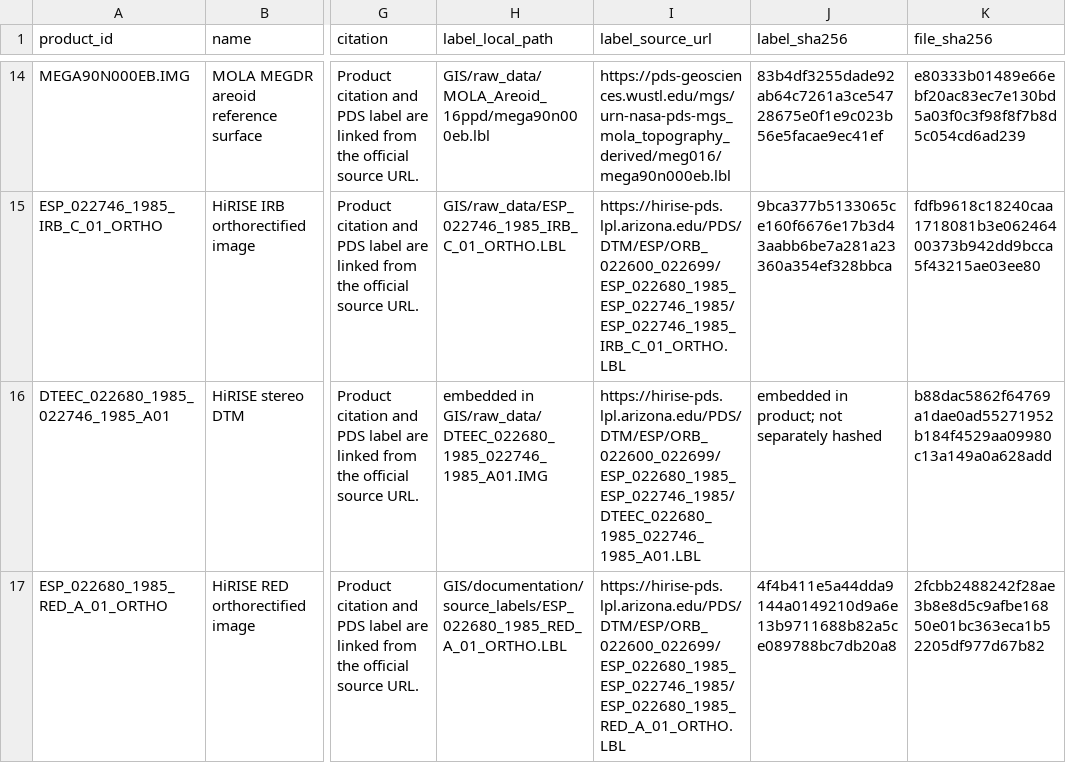
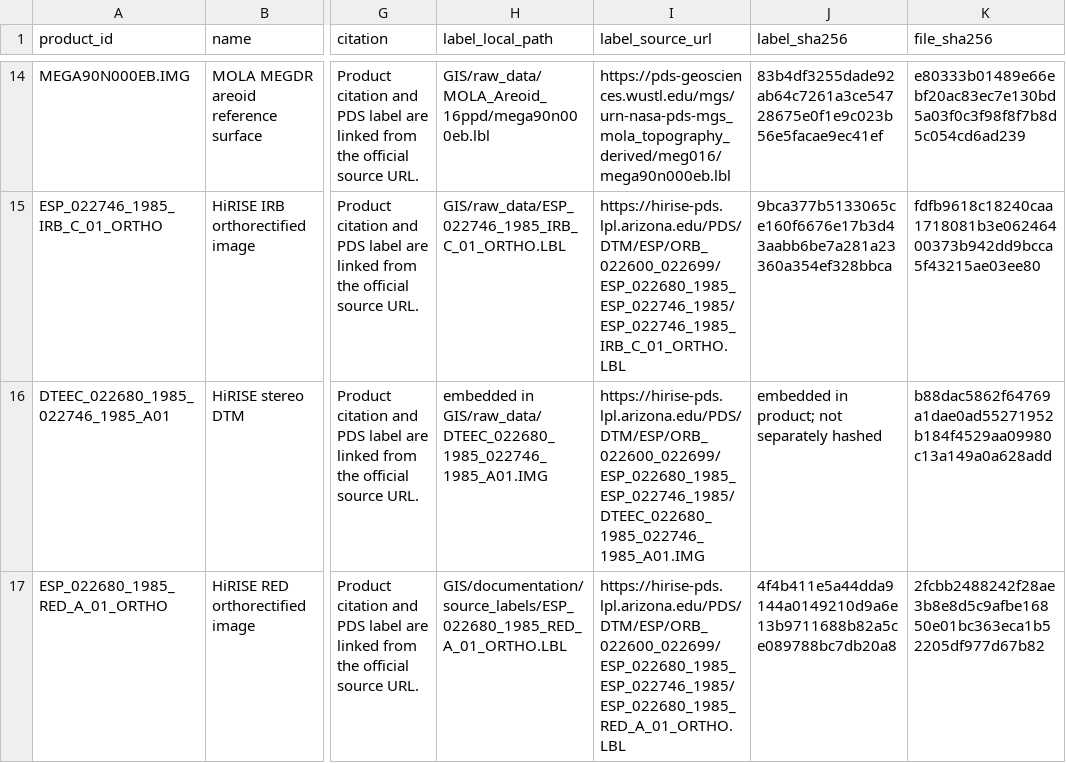
Before and after one commit to spacecodehub/MarsWalk, a CSV file: GIS/documentation/source_manifest.csv, drawn as a sheet; only a part is shown, gaps mark what is left out; the diff names each change by its address in the sheet, - before the commit and + after, or states it on an @@ line.

```diff
--- a/GIS/documentation/source_manifest.csv
+++ b/GIS/documentation/source_manifest.csv
-I16 (label_source_url): https://hirise-pds.lpl.arizona.edu/PDS/DTM/ESP/ORB_022600_022699/ESP_022680_1985_ESP_022746_1985/DTEEC_022680_1985_022746_1985_A01.LBL
+I16 (label_source_url): https://hirise-pds.lpl.arizona.edu/PDS/DTM/ESP/ORB_022600_022699/ESP_022680_1985_ESP_022746_1985/DTEEC_022680_1985_022746_1985_A01.IMG
```
Also changed, not shown: 3 other files.
